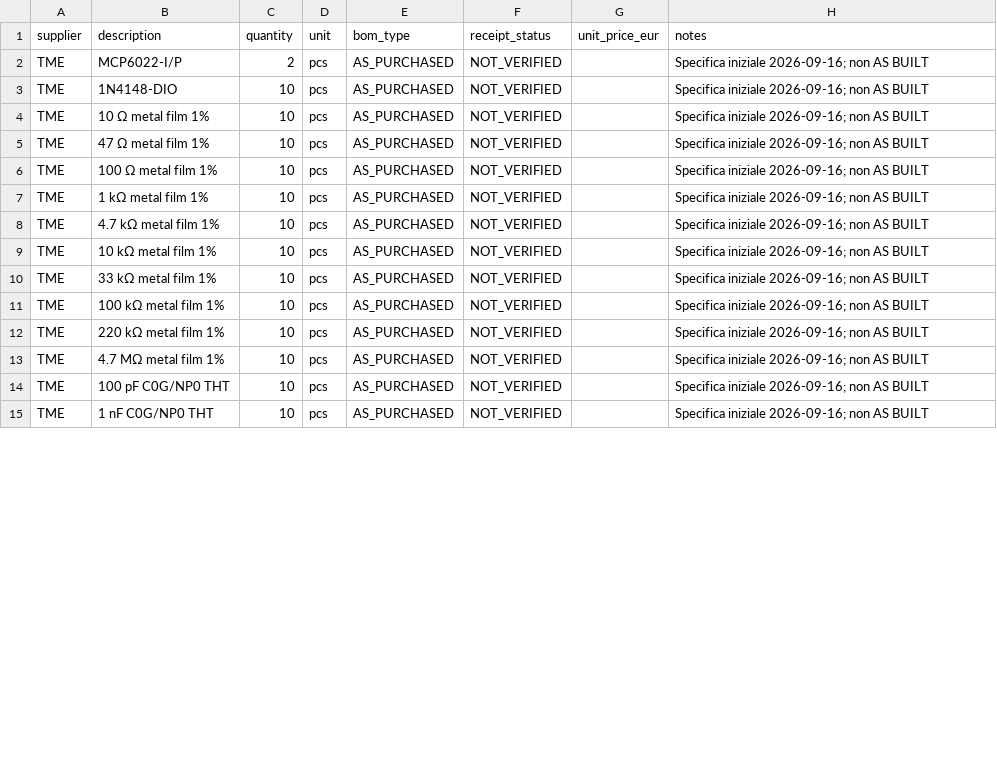
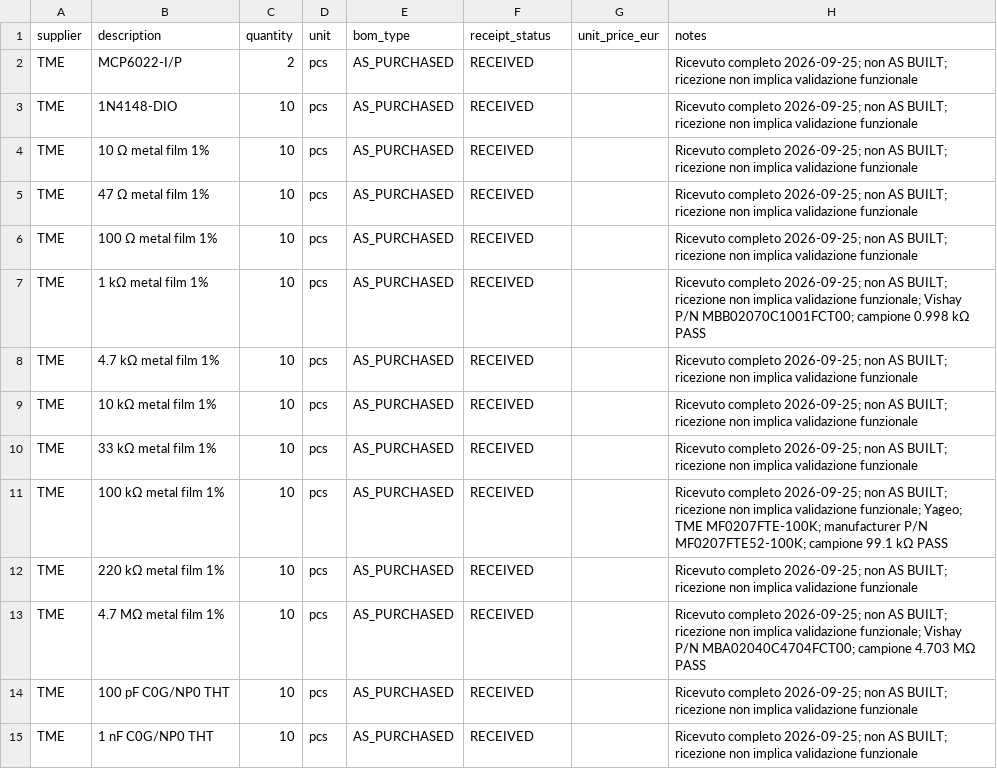
Before and after one commit to Elcosmo/Tickform, a CSV file: bom/V0.0_AS_PURCHASED.csv, drawn as a sheet; only a part is shown; the diff covers the shown part only.

```diff
--- a/bom/V0.0_AS_PURCHASED.csv
+++ b/bom/V0.0_AS_PURCHASED.csv
@@ -1,15 +1,15 @@
 "supplier","description","quantity","unit","bom_type","receipt_status","unit_price_eur","notes"
-"TME","MCP6022-I/P","2","pcs","AS_PURCHASED","NOT_VERIFIED",,"Specifica iniziale 2026-09-16; non AS BUILT"
-"TME","1N4148-DIO","10","pcs","AS_PURCHASED","NOT_VERIFIED",,"Specifica iniziale 2026-09-16; non AS BUILT"
-"TME","10 Ω metal film 1%","10","pcs","AS_PURCHASED","NOT_VERIFIED",,"Specifica iniziale 2026-09-16; non AS BUILT"
-"TME","47 Ω metal film 1%","10","pcs","AS_PURCHASED","NOT_VERIFIED",,"Specifica iniziale 2026-09-16; non AS BUILT"
-"TME","100 Ω metal film 1%","10","pcs","AS_PURCHASED","NOT_VERIFIED",,"Specifica iniziale 2026-09-16; non AS BUILT"
-"TME","1 kΩ metal film 1%","10","pcs","AS_PURCHASED","NOT_VERIFIED",,"Specifica iniziale 2026-09-16; non AS BUILT"
-"TME","4.7 kΩ metal film 1%","10","pcs","AS_PURCHASED","NOT_VERIFIED",,"Specifica iniziale 2026-09-16; non AS BUILT"
-"TME","10 kΩ metal film 1%","10","pcs","AS_PURCHASED","NOT_VERIFIED",,"Specifica iniziale 2026-09-16; non AS BUILT"
-"TME","33 kΩ metal film 1%","10","pcs","AS_PURCHASED","NOT_VERIFIED",,"Specifica iniziale 2026-09-16; non AS BUILT"
-"TME","100 kΩ metal film 1%","10","pcs","AS_PURCHASED","NOT_VERIFIED",,"Specifica iniziale 2026-09-16; non AS BUILT"
-"TME","220 kΩ metal film 1%","10","pcs","AS_PURCHASED","NOT_VERIFIED",,"Specifica iniziale 2026-09-16; non AS BUILT"
-"TME","4.7 MΩ metal film 1%","10","pcs","AS_PURCHASED","NOT_VERIFIED",,"Specifica iniziale 2026-09-16; non AS BUILT"
-"TME","100 pF C0G/NP0 THT","10","pcs","AS_PURCHASED","NOT_VERIFIED",,"Specifica iniziale 2026-09-16; non AS BUILT"
-"TME","1 nF C0G/NP0 THT","10","pcs","AS_PURCHASED","NOT_VERIFIED",,"Specifica iniziale 2026-09-16; non AS BUILT"
+"TME","MCP6022-I/P","2","pcs","AS_PURCHASED","RECEIVED",,"Ricevuto completo 2026-09-25; non AS BUILT; ricezione non implica validazione funzionale"
+"TME","1N4148-DIO","10","pcs","AS_PURCHASED","RECEIVED",,"Ricevuto completo 2026-09-25; non AS BUILT; ricezione non implica validazione funzionale"
+"TME","10 Ω metal film 1%","10","pcs","AS_PURCHASED","RECEIVED",,"Ricevuto completo 2026-09-25; non AS BUILT; ricezione non implica validazione funzionale"
+"TME","47 Ω metal film 1%","10","pcs","AS_PURCHASED","RECEIVED",,"Ricevuto completo 2026-09-25; non AS BUILT; ricezione non implica validazione funzionale"
+"TME","100 Ω metal film 1%","10","pcs","AS_PURCHASED","RECEIVED",,"Ricevuto completo 2026-09-25; non AS BUILT; ricezione non implica validazione funzionale"
+"TME","1 kΩ metal film 1%","10","pcs","AS_PURCHASED","RECEIVED",,"Ricevuto completo 2026-09-25; non AS BUILT; ricezione non implica validazione funzionale; Vishay P/N MBB02070C1001FCT00; campione 0.998 kΩ PASS"
+"TME","4.7 kΩ metal film 1%","10","pcs","AS_PURCHASED","RECEIVED",,"Ricevuto completo 2026-09-25; non AS BUILT; ricezione non implica validazione funzionale"
+"TME","10 kΩ metal film 1%","10","pcs","AS_PURCHASED","RECEIVED",,"Ricevuto completo 2026-09-25; non AS BUILT; ricezione non implica validazione funzionale"
+"TME","33 kΩ metal film 1%","10","pcs","AS_PURCHASED","RECEIVED",,"Ricevuto completo 2026-09-25; non AS BUILT; ricezione non implica validazione funzionale"
+"TME","100 kΩ metal film 1%","10","pcs","AS_PURCHASED","RECEIVED",,"Ricevuto completo 2026-09-25; non AS BUILT; ricezione non implica validazione funzionale; Yageo; TME MF0207FTE-100K; manufacturer P/N MF0207FTE52-100K; campione 99.1 kΩ PASS"
+"TME","220 kΩ metal film 1%","10","pcs","AS_PURCHASED","RECEIVED",,"Ricevuto completo 2026-09-25; non AS BUILT; ricezione non implica validazione funzionale"
+"TME","4.7 MΩ metal film 1%","10","pcs","AS_PURCHASED","RECEIVED",,"Ricevuto completo 2026-09-25; non AS BUILT; ricezione non implica validazione funzionale; Vishay P/N MBA02040C4704FCT00; campione 4.703 MΩ PASS"
+"TME","100 pF C0G/NP0 THT","10","pcs","AS_PURCHASED","RECEIVED",,"Ricevuto completo 2026-09-25; non AS BUILT; ricezione non implica validazione funzionale"
+"TME","1 nF C0G/NP0 THT","10","pcs","AS_PURCHASED","RECEIVED",,"Ricevuto completo 2026-09-25; non AS BUILT; ricezione non implica validazione funzionale"
```
Also changed, not shown: 30 edited cells elsewhere in this file, 5 other files.
